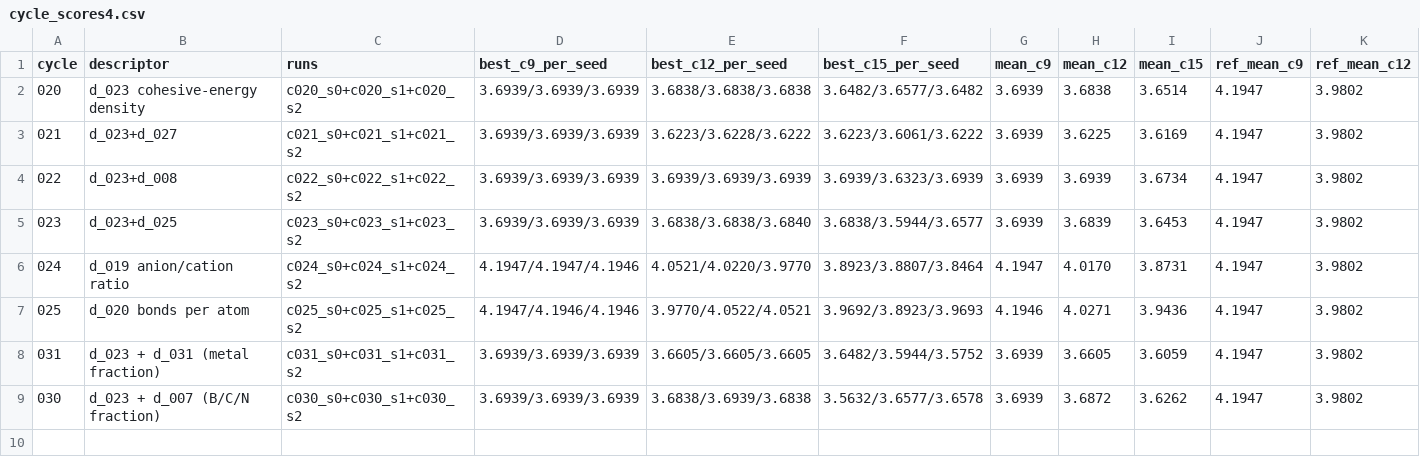
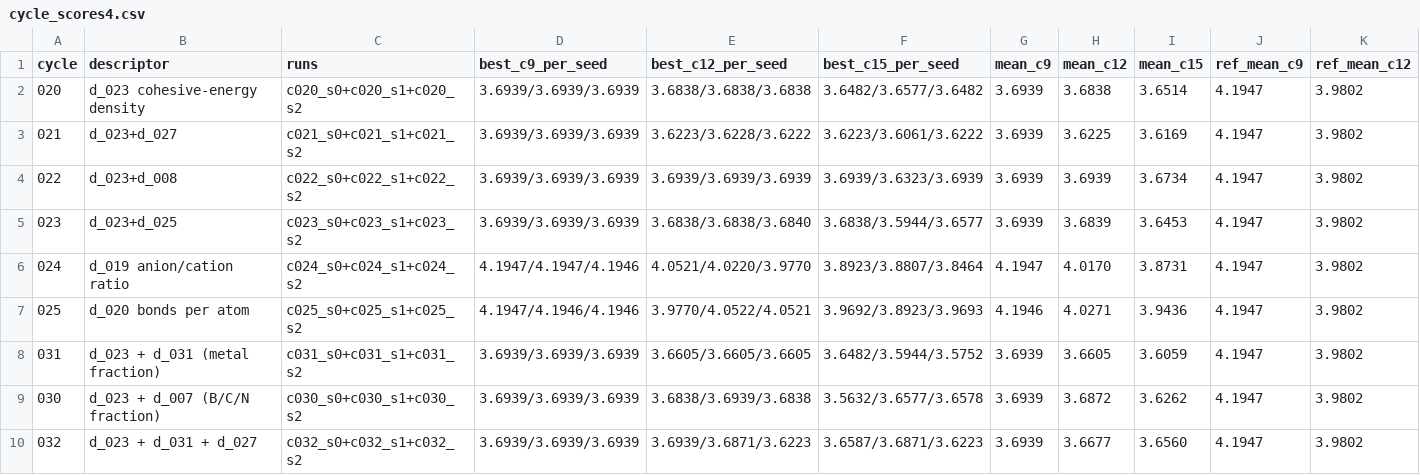
Before and after one commit to MKMiyagi/OSI-Hackathon-2026, a CSV file: ledger/cycle_scores4.csv, drawn as a sheet; only a part is shown; rows hold the shown columns only; the diff names each change by its address in the sheet, - before the commit and + after, or states it on an @@ line.

```diff
--- a/ledger/cycle_scores4.csv
+++ b/ledger/cycle_scores4.csv
+row 10: 032 | d_023 + d_031 + d_027 | c032_s0+c032_s1+c032_s2 | 3.6939/3.6939/3.6939 | 3.6939/3.6871/3.6223 | 3.6587/3.6871/3.6223 | 3.6939 | 3.6677 | 3.6560 | 4.1947 | 3.9802
```
Also changed, not shown: 8 other files.
